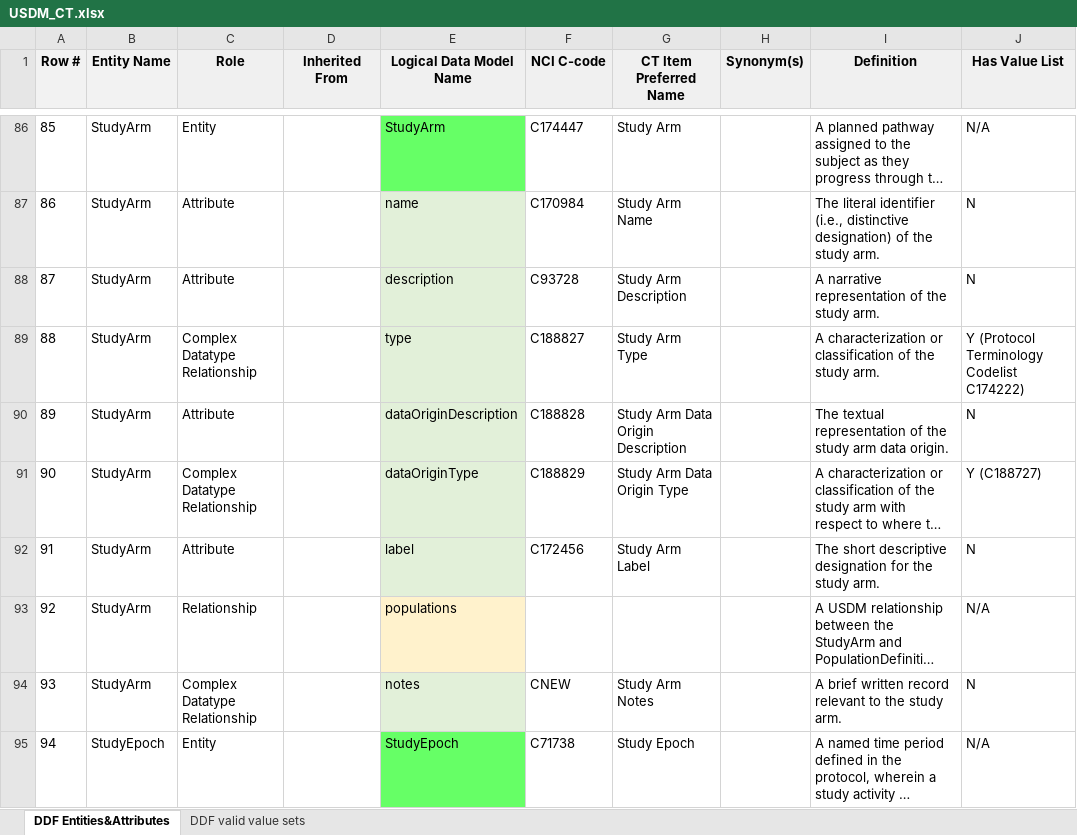
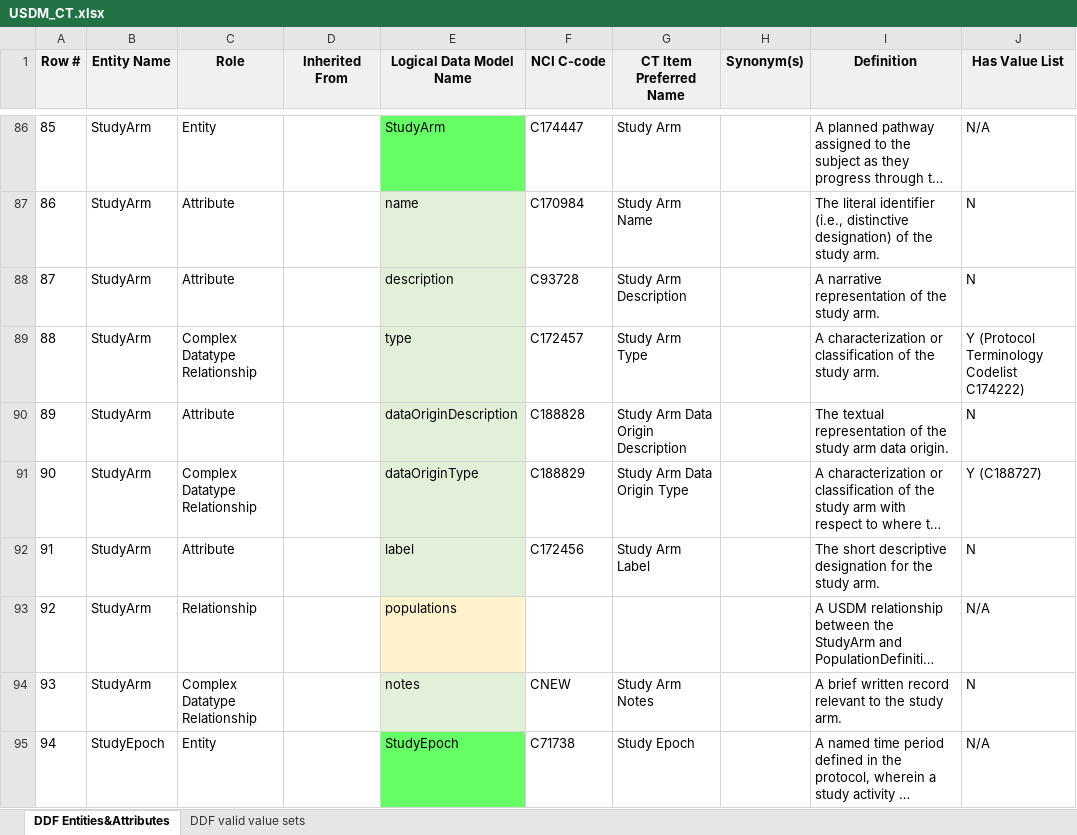
Before and after one commit to cdisc-org/DDF-RA, an Excel workbook: Deliverables/CT/USDM_CT.xlsx, sheet DDF Entities&Attributes, drawn as a sheet; only a part is shown, gaps mark what is left out; long unchanged cells end in …; values as stored, in another font and other column widths than the file's, no borders; charts and pictures and conditional formats not drawn; the diff covers the shown part only; the diff names each change by its address in the sheet, - before the commit and + after, or states it on an @@ line.

```diff
--- a/Deliverables/CT/USDM_CT.xlsx (sheet DDF Entities&Attributes)
+++ b/Deliverables/CT/USDM_CT.xlsx (sheet DDF Entities&Attributes)
-F89 (NCI C-code): C188827
+F89 (NCI C-code): C172457
```
Also changed, not shown: 8 edited cells elsewhere in this sheet, charts or pictures, Deliverables/CT/USDM_CT_Changes.xlsx.
